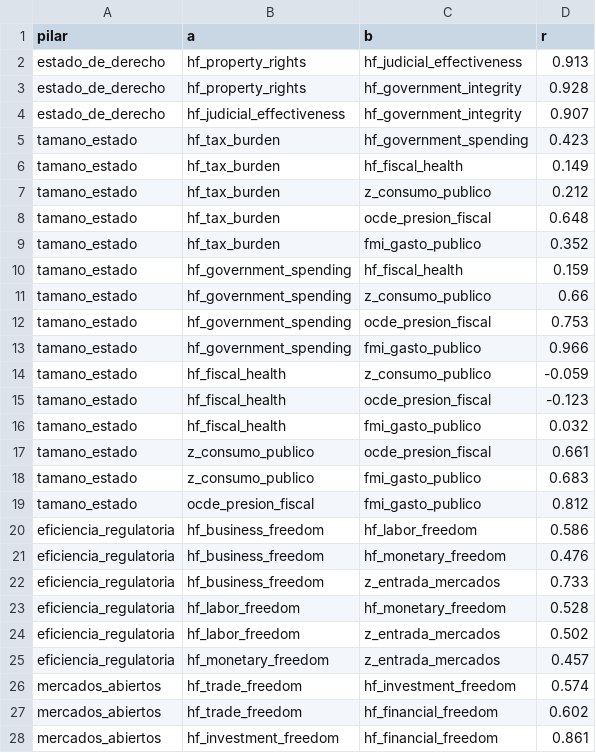
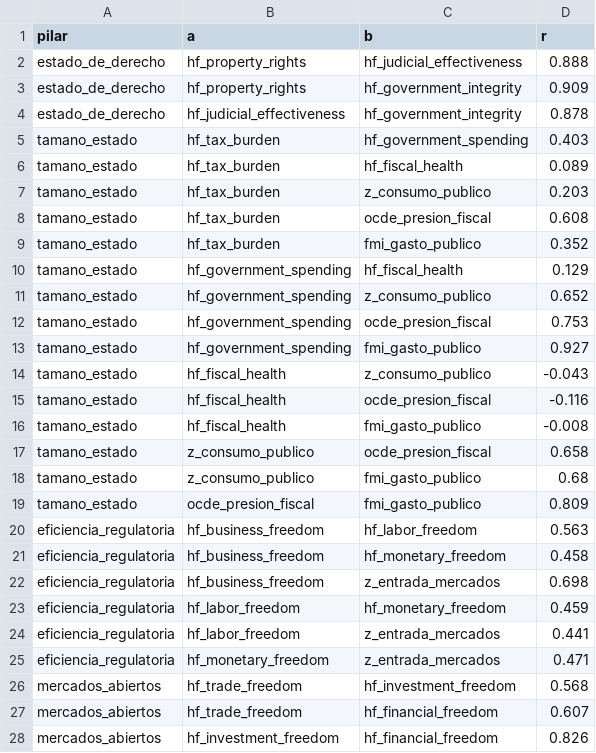
Before and after one commit to mrodriguezcartabia/indice-liberalismo-economico, a CSV file: data/vintages/heritage/correlaciones.csv, drawn as a sheet; only a part is shown; the diff covers the shown part only.

```diff
--- a/data/vintages/heritage/correlaciones.csv
+++ b/data/vintages/heritage/correlaciones.csv
@@ -1,28 +1,28 @@
 pilar,a,b,r
-estado_de_derecho,hf_property_rights,hf_judicial_effectiveness,0.913
-estado_de_derecho,hf_property_rights,hf_government_integrity,0.928
-estado_de_derecho,hf_judicial_effectiveness,hf_government_integrity,0.907
-tamano_estado,hf_tax_burden,hf_government_spending,0.423
-tamano_estado,hf_tax_burden,hf_fiscal_health,0.149
-tamano_estado,hf_tax_burden,z_consumo_publico,0.212
-tamano_estado,hf_tax_burden,ocde_presion_fiscal,0.648
+estado_de_derecho,hf_property_rights,hf_judicial_effectiveness,0.888
+estado_de_derecho,hf_property_rights,hf_government_integrity,0.909
+estado_de_derecho,hf_judicial_effectiveness,hf_government_integrity,0.878
+tamano_estado,hf_tax_burden,hf_government_spending,0.403
+tamano_estado,hf_tax_burden,hf_fiscal_health,0.089
+tamano_estado,hf_tax_burden,z_consumo_publico,0.203
+tamano_estado,hf_tax_burden,ocde_presion_fiscal,0.608
 tamano_estado,hf_tax_burden,fmi_gasto_publico,0.352
-tamano_estado,hf_government_spending,hf_fiscal_health,0.159
-tamano_estado,hf_government_spending,z_consumo_publico,0.66
+tamano_estado,hf_government_spending,hf_fiscal_health,0.129
+tamano_estado,hf_government_spending,z_consumo_publico,0.652
 tamano_estado,hf_government_spending,ocde_presion_fiscal,0.753
-tamano_estado,hf_government_spending,fmi_gasto_publico,0.966
-tamano_estado,hf_fiscal_health,z_consumo_publico,-0.059
-tamano_estado,hf_fiscal_health,ocde_presion_fiscal,-0.123
-tamano_estado,hf_fiscal_health,fmi_gasto_publico,0.032
-tamano_estado,z_consumo_publico,ocde_presion_fiscal,0.661
-tamano_estado,z_consumo_publico,fmi_gasto_publico,0.683
-tamano_estado,ocde_presion_fiscal,fmi_gasto_publico,0.812
-eficiencia_regulatoria,hf_business_freedom,hf_labor_freedom,0.586
-eficiencia_regulatoria,hf_business_freedom,hf_monetary_freedom,0.476
-eficiencia_regulatoria,hf_business_freedom,z_entrada_mercados,0.733
-eficiencia_regulatoria,hf_labor_freedom,hf_monetary_freedom,0.528
-eficiencia_regulatoria,hf_labor_freedom,z_entrada_mercados,0.502
-eficiencia_regulatoria,hf_monetary_freedom,z_entrada_mercados,0.457
-mercados_abiertos,hf_trade_freedom,hf_investment_freedom,0.574
-mercados_abiertos,hf_trade_freedom,hf_financial_freedom,0.602
-mercados_abiertos,hf_investment_freedom,hf_financial_freedom,0.861
+tamano_estado,hf_government_spending,fmi_gasto_publico,0.927
+tamano_estado,hf_fiscal_health,z_consumo_publico,-0.043
+tamano_estado,hf_fiscal_health,ocde_presion_fiscal,-0.116
+tamano_estado,hf_fiscal_health,fmi_gasto_publico,-0.008
+tamano_estado,z_consumo_publico,ocde_presion_fiscal,0.658
+tamano_estado,z_consumo_publico,fmi_gasto_publico,0.68
+tamano_estado,ocde_presion_fiscal,fmi_gasto_publico,0.809
+eficiencia_regulatoria,hf_business_freedom,hf_labor_freedom,0.563
+eficiencia_regulatoria,hf_business_freedom,hf_monetary_freedom,0.458
+eficiencia_regulatoria,hf_business_freedom,z_entrada_mercados,0.698
+eficiencia_regulatoria,hf_labor_freedom,hf_monetary_freedom,0.459
+eficiencia_regulatoria,hf_labor_freedom,z_entrada_mercados,0.441
+eficiencia_regulatoria,hf_monetary_freedom,z_entrada_mercados,0.471
+mercados_abiertos,hf_trade_freedom,hf_investment_freedom,0.568
+mercados_abiertos,hf_trade_freedom,hf_financial_freedom,0.607
+mercados_abiertos,hf_investment_freedom,hf_financial_freedom,0.826
```
Also changed, not shown: 2 edited cells elsewhere in this file, data/vintages/heritage/cobertura.csv, 34 other files.
